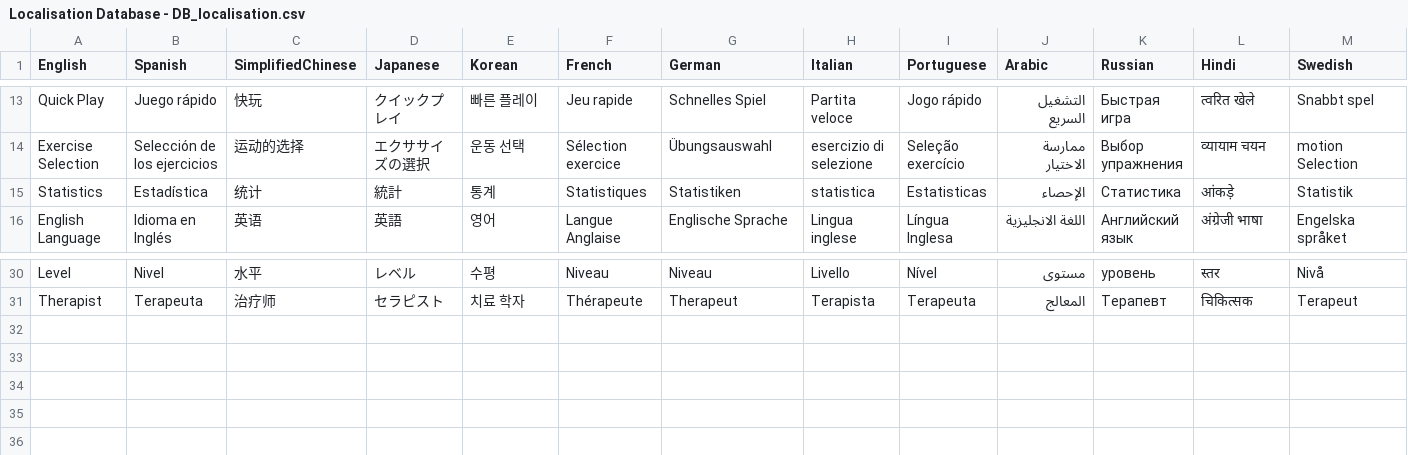
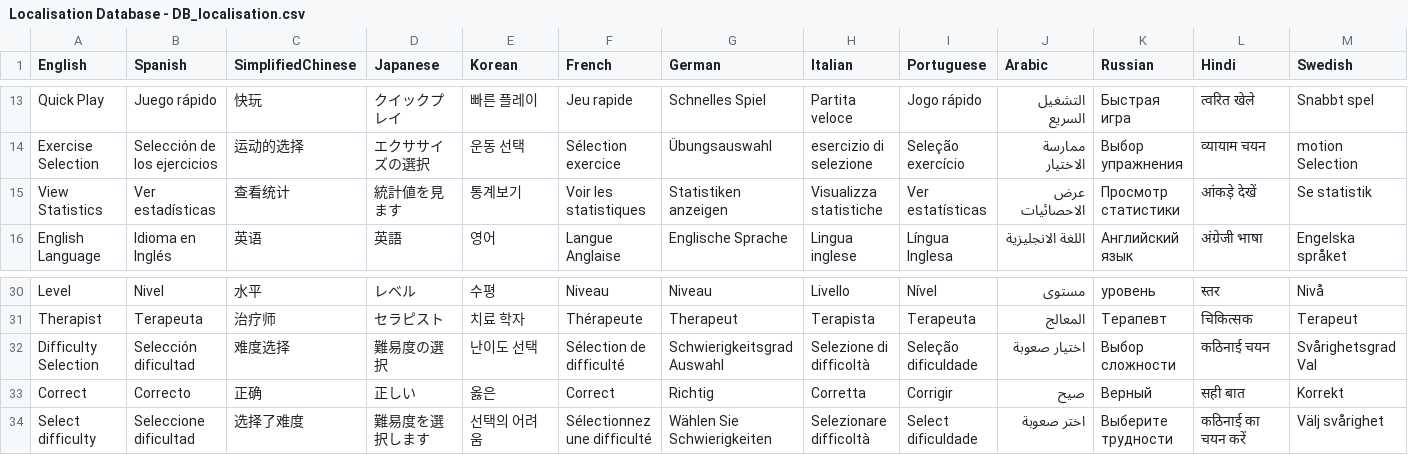
Before and after one commit to BonoTheBonkers/Therapist, a CSV file: Therapist/Assets/Resources/csv/Localisation Database - DB_localisation.csv, drawn as a sheet; only a part is shown, gaps mark what is left out; removed rows and columns are numbered as before the commit, all else as after; rows hold the shown columns only; the diff names each change by its address in the sheet, - before the commit and + after, or states it on an @@ line.

Commit message:
Better main menu and difficulty selection screen + better returning from board

```diff
--- a/Therapist/Assets/Resources/csv/Localisation Database - DB_localisation.csv
+++ b/Therapist/Assets/Resources/csv/Localisation Database - DB_localisation.csv
-row 15: Statistics | Estadística | 统计 | 統計 | 통계 | Statistiques | Statistiken | statistica | Estatisticas | الإحصاء | Статистика | आंकड़े | Statistik
+row 15: View Statistics | Ver estadísticas | 查看统计 | 統計値を見ます | 통계보기 | Voir les statistiques | Statistiken anzeigen | Visualizza statistiche | Ver estatísticas | عرض الاحصائيات | Просмотр статистики | आंकड़े देखें | Se statistik
+row 32: Difficulty Selection | Selección dificultad | 难度选择 | 難易度の選択 | 난이도 선택 | Sélection de difficulté | Schwierigkeitsgrad Auswahl | Selezione di difficoltà | Seleção dificuldade | اختيار صعوبة | Выбор сложности | कठिनाई चयन | Svårighetsgrad Val
+row 33: Correct | Correcto | 正确 | 正しい | 옳은 | Correct | Richtig | Corretta | Corrigir | صيح | Верный | सही बात | Korrekt
+row 34: Select difficulty | Seleccione dificultad | 选择了难度 | 難易度を選択します | 선택의 어려움 | Sélectionnez une difficulté | Wählen Sie Schwierigkeiten | Selezionare difficoltà | Select dificuldade | اختر صعوبة | Выберите трудности | कठिनाई का चयन करें | Välj svårighet
```
Also changed, not shown: 13 other files.
